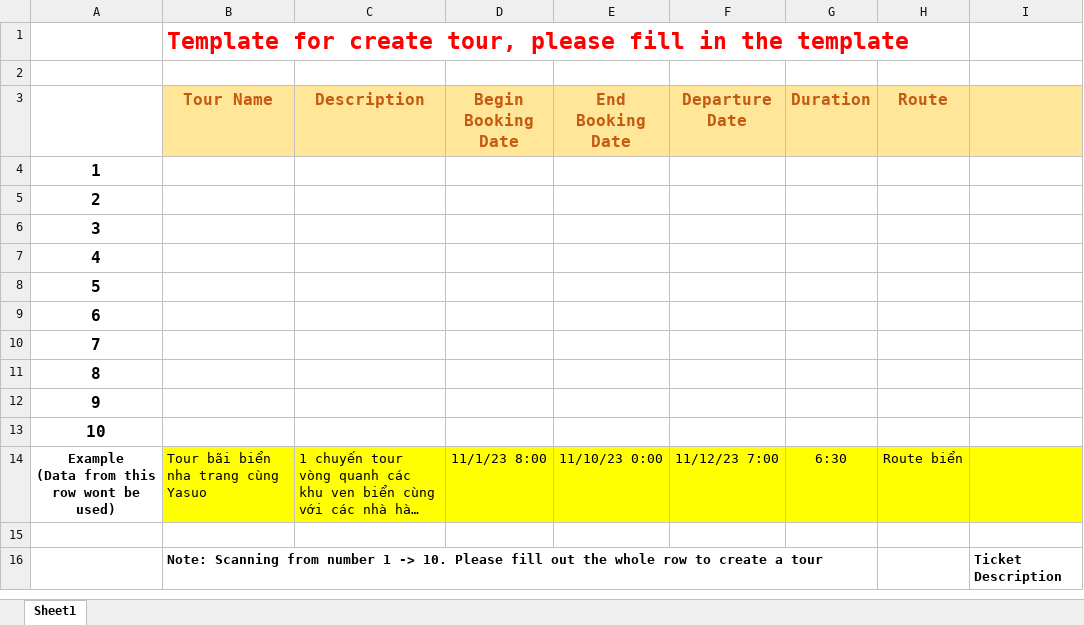
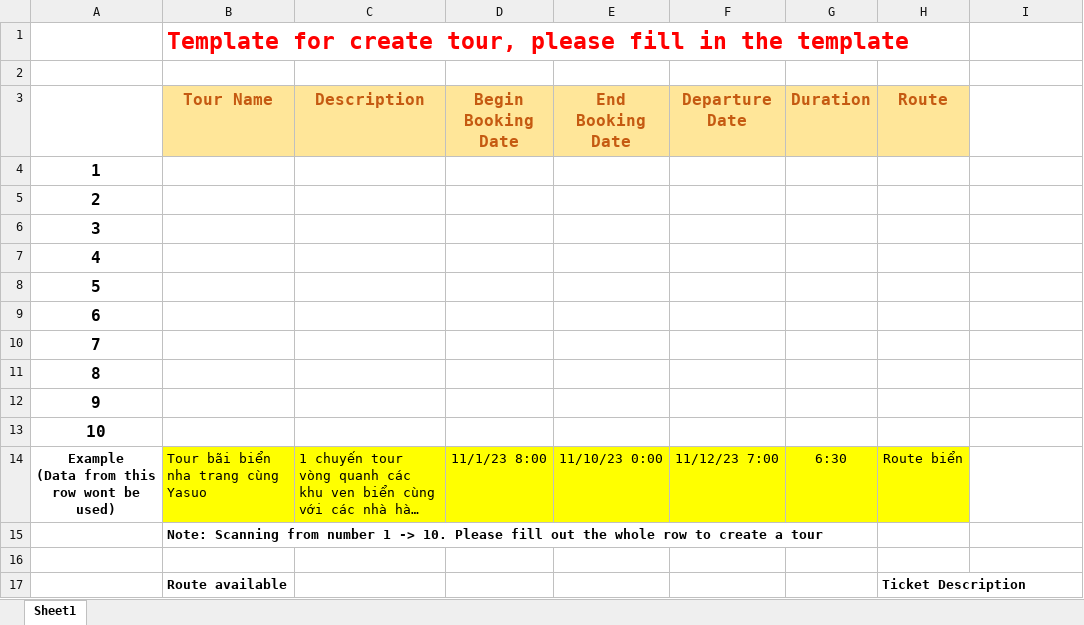
Before and after one commit to nhannguyen24/Capstone, an Excel workbook: template/Tour create template.xlsx, sheet Sheet1, drawn as a sheet; long unchanged cells end in …; values as stored, in another font and other column widths than the file's, no borders; removed rows and columns are numbered as before the commit, all else as after; the diff names each change by its address in the sheet, - before the commit and + after, or states it on an @@ line.

Commit message:
Fixing Tour create template

```diff
--- a/template/Tour create template.xlsx (sheet Sheet1)
+++ b/template/Tour create template.xlsx (sheet Sheet1)
-I3 fill: #FFE699
+I3 fill: none
-I14 fill: #FFFF00
+I14 fill: none
+row 15:  | Note: Scanning from number 1 -> 10. Please fill out the whole row to create a tour
-row 16:  | Note: Scanning from number 1 -> 10. Please fill out the whole row to create a tour |  |  |  |  |  |  | Ticket Description
+row 17:  | Route available |  |  |  |  |  | Ticket Description
```
Also changed, not shown: 2 other files.
